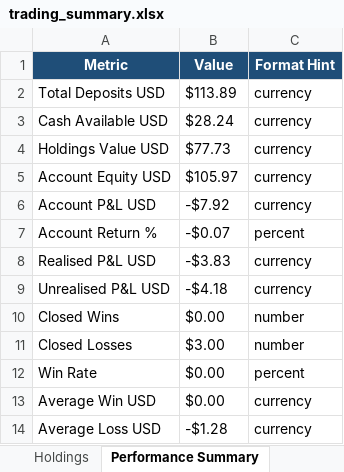
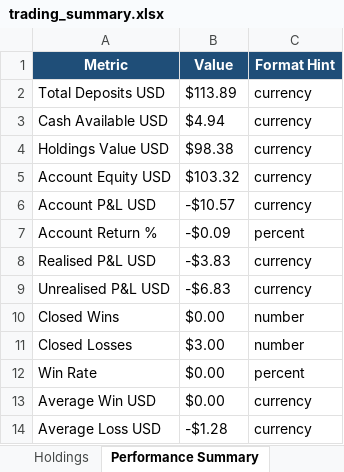
Before and after one commit to nicklc14/trading-engine-v2, an Excel workbook: output/trading_summary.xlsx, sheet Performance Summary, drawn as a sheet; values as stored, in another font and other column widths than the file's, no borders; the diff names each change by its address in the sheet, - before the commit and + after, or states it on an @@ line.

```diff
--- a/output/trading_summary.xlsx (sheet Performance Summary)
+++ b/output/trading_summary.xlsx (sheet Performance Summary)
-B3 (Value): $28.24
+B3 (Value): $4.94
-B4 (Value): $77.73
+B4 (Value): $98.38
-B5 (Value): $105.97
+B5 (Value): $103.32
-B6 (Value): -$7.92
+B6 (Value): -$10.57
-B7 (Value): -$0.07
+B7 (Value): -$0.09
-B9 (Value): -$4.18
+B9 (Value): -$6.83
```
Also changed, not shown: sheet Signals Full, sheet Market Data, sheet Market Timing, sheet Dashboard, sheet Candidate Review, sheet Holdings, 3 more sheets, 17 other files.
